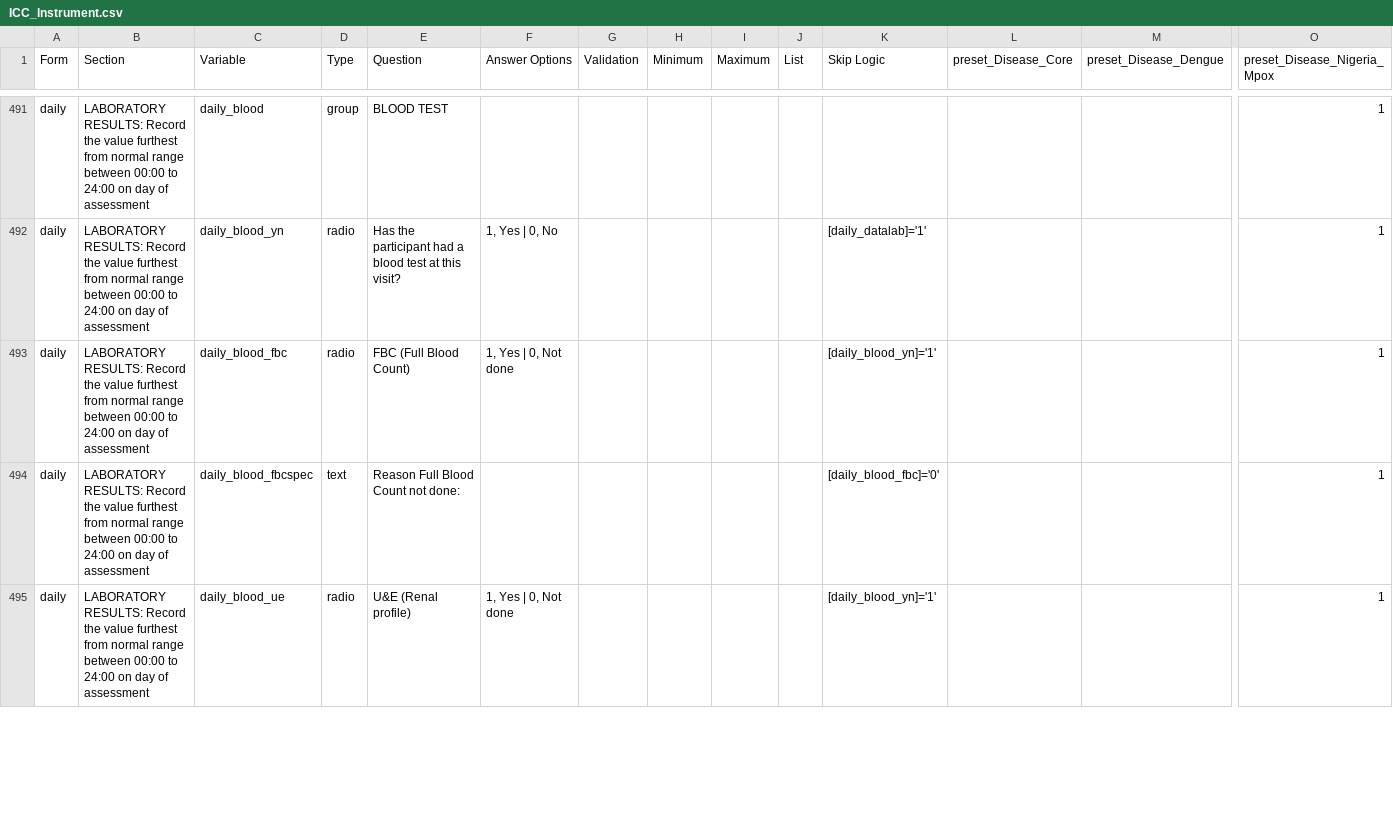
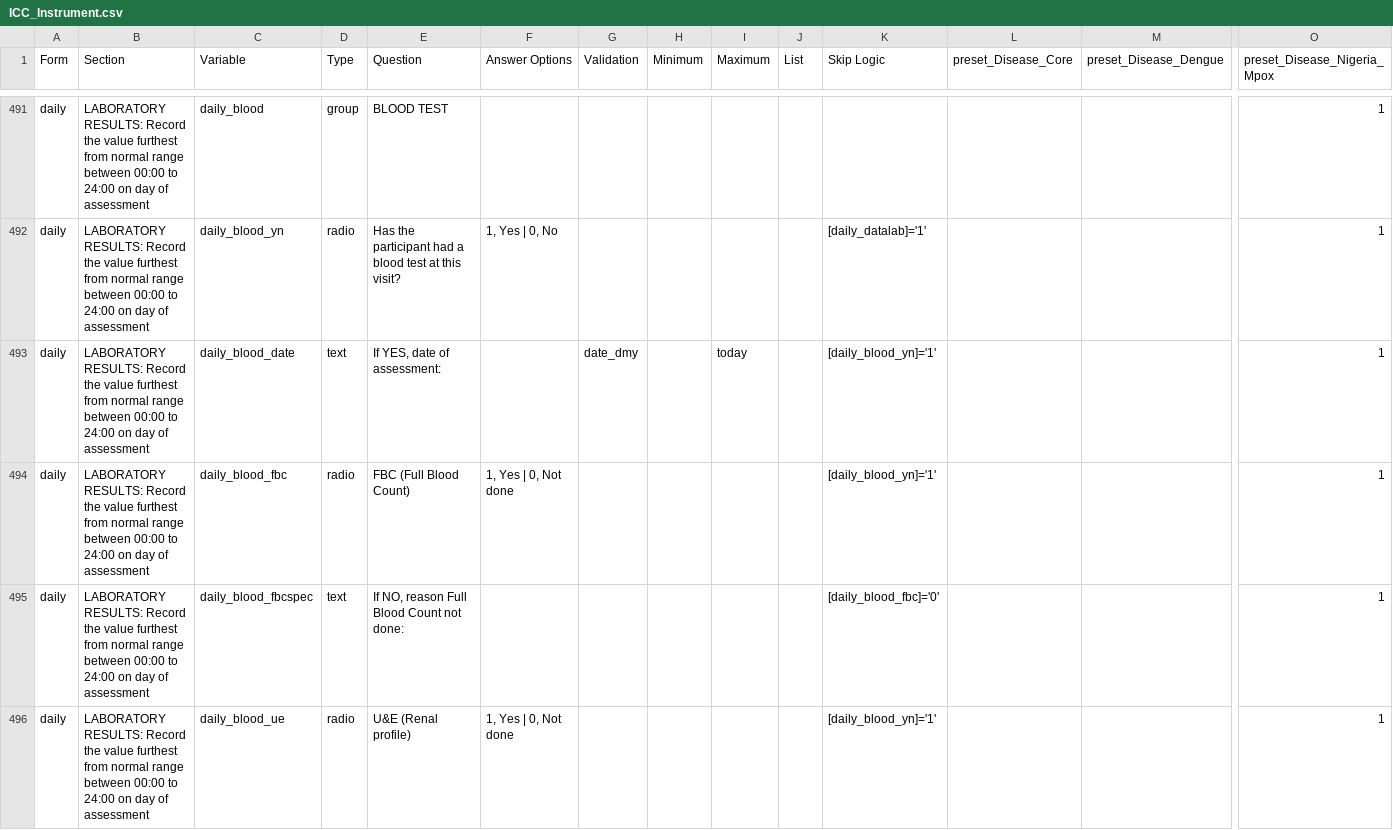
Before and after one commit to EstebanGarciaG/ISARIC_CORE_CRF_test, a CSV file: ICC 1/ICC 1.0.1/ICC_Instrument.csv, drawn as a sheet; only a part is shown, gaps mark what is left out; addresses are those after the commit; rows hold the shown columns only; the diff covers the shown part only; the diff names each change by its address in the sheet, - before the commit and + after, or states it on an @@ line.

Commit message:
Update ICC_Instrument.csv

```diff
--- a/ICC 1/ICC 1.0.1/ICC_Instrument.csv
+++ b/ICC 1/ICC 1.0.1/ICC_Instrument.csv
+row 493: daily | LABORATORY RESULTS: Record the value furthest from normal range between 00:00 to 24:00 on day of assessment | daily_blood_date | text | If YES, date of assessment: |  | date_dmy |  | today |  | [daily_blood_yn]='1' |  |  | 1
-E495 (Question): Reason Full Blood Count not done:
+E495 (Question): If NO, reason Full Blood Count not done:
```
Also changed, not shown: 6 added rows, 2 removed rows and 31 edited cells elsewhere in this file.
